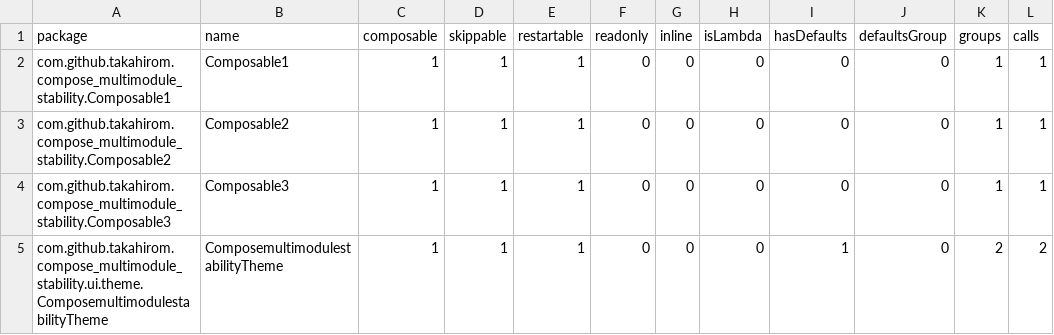
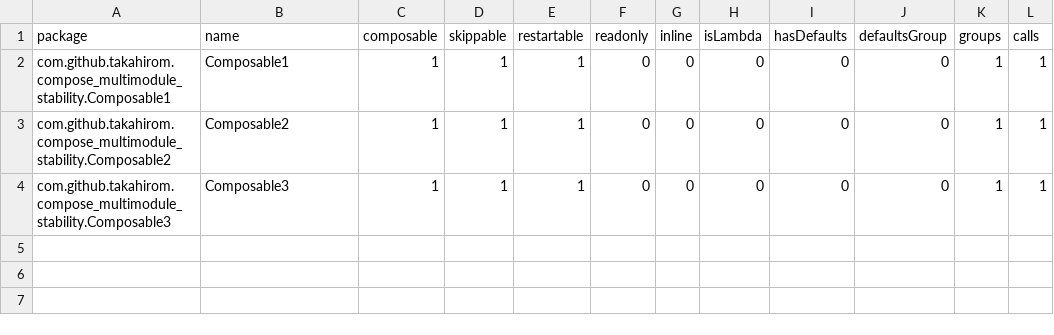
Before and after one commit to takahirom/compose-multi-module-stability, a CSV file: compose-reports/app_debug-composables.csv, drawn as a sheet.

```diff
--- a/compose-reports/app_debug-composables.csv
+++ b/compose-reports/app_debug-composables.csv
@@ -4,2 +4 @@ com.github.takahirom.compose_multimodule_stability.Composable2,Composable2,1,1,1
 com.github.takahirom.compose_multimodule_stability.Composable3,Composable3,1,1,1,0,0,0,0,0,1,1,
-com.github.takahirom.compose_multimodule_stability.ui.theme.ComposemultimodulestabilityTheme,ComposemultimodulestabilityTheme,1,1,1,0,0,0,1,0,2,2,
```
Also changed, not shown: 4 other files.
